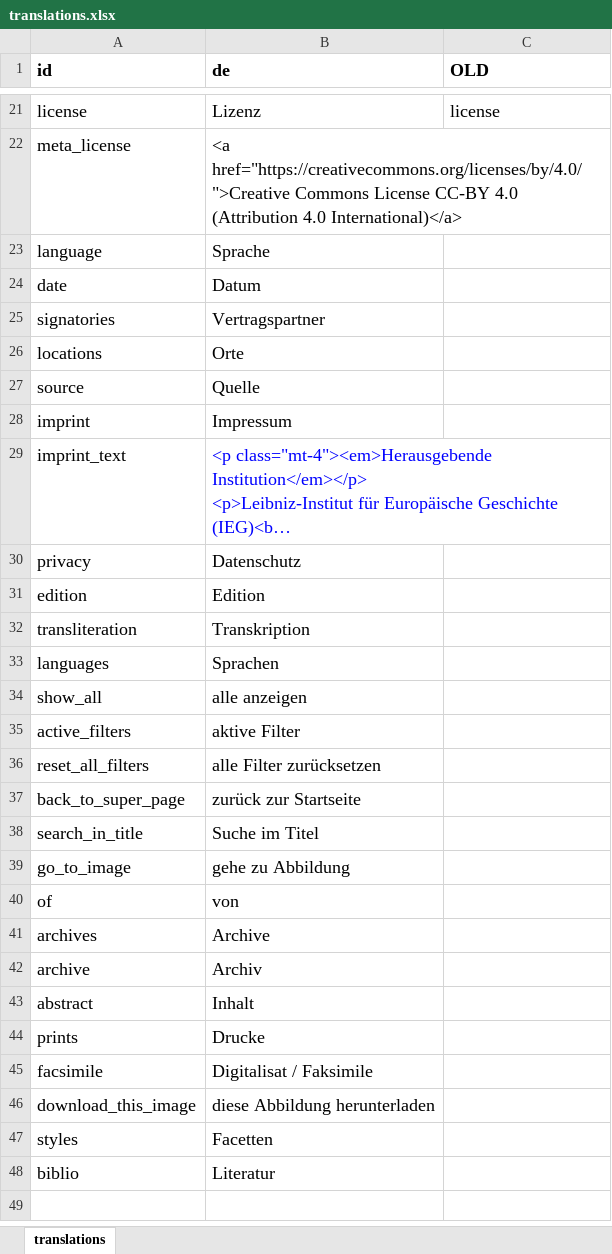
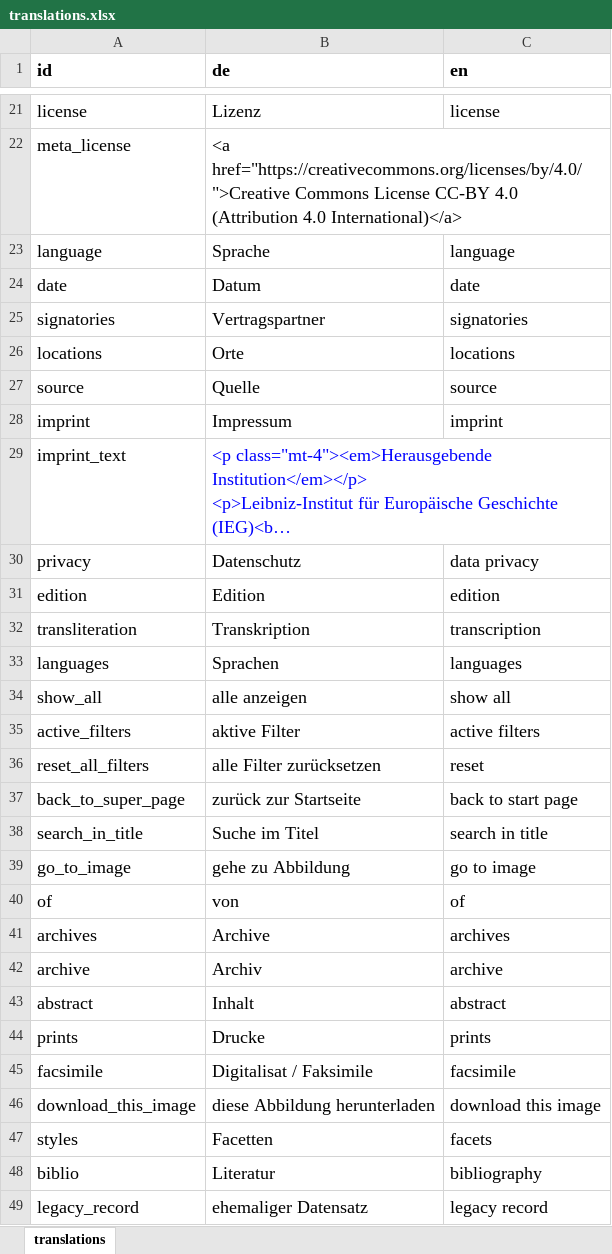
Before and after one commit to ieg-dhr/friver, an Excel workbook: src/translations.xlsx, sheet translations, drawn as a sheet; only a part is shown, gaps mark what is left out; long unchanged cells end in …; values as stored, in another font and other column widths than the file's, no borders; the diff covers the shown part only; the diff names each change by its address in the sheet, - before the commit and + after, or states it on an @@ line.

Commit message:
updates languages

```diff
--- a/src/translations.xlsx (sheet translations)
+++ b/src/translations.xlsx (sheet translations)
-C1: OLD
+C1: en
-C23 (en): (empty)
+C23 (en): language
-C24 (en): (empty)
+C24 (en): date
-C25 (en): (empty)
+C25 (en): signatories
-C26 (en): (empty)
+C26 (en): locations
-C27 (en): (empty)
+C27 (en): source
-C28 (en): (empty)
+C28 (en): imprint
-C30 (en): (empty)
+C30 (en): data privacy
-C31 (en): (empty)
+C31 (en): edition
-C32 (en): (empty)
+C32 (en): transcription
-C33 (en): (empty)
+C33 (en): languages
-C34 (en): (empty)
+C34 (en): show all
-C35 (en): (empty)
+C35 (en): active filters
-C36 (en): (empty)
+C36 (en): reset
-C37 (en): (empty)
+C37 (en): back to start page
-C38 (en): (empty)
+C38 (en): search in title
-C39 (en): (empty)
+C39 (en): go to image
-C40 (en): (empty)
+C40 (en): of
-C41 (en): (empty)
+C41 (en): archives
-C42 (en): (empty)
+C42 (en): archive
-C43 (en): (empty)
+C43 (en): abstract
-C44 (en): (empty)
+C44 (en): prints
-C45 (en): (empty)
+C45 (en): facsimile
-C46 (en): (empty)
+C46 (en): download this image
-C47 (en): (empty)
+C47 (en): facets
-C48 (en): (empty)
+C48 (en): bibliography
+row 49: legacy_record | ehemaliger Datensatz | legacy record
```
Also changed, not shown: 4 added rows and 7 edited cells elsewhere in this sheet, 8 other files.
